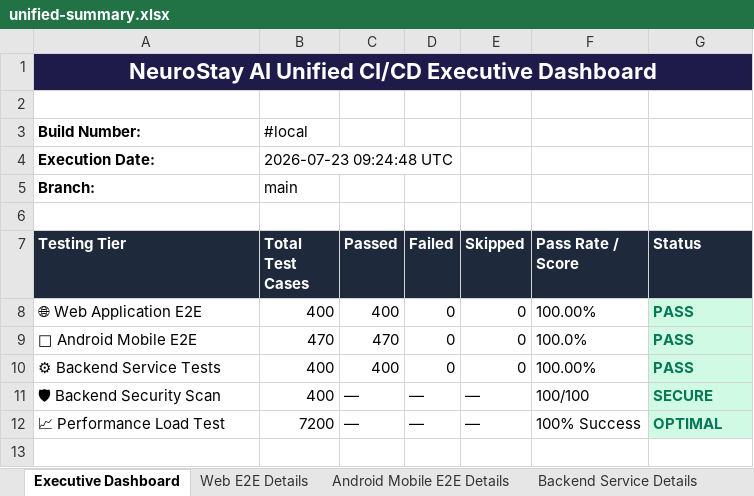
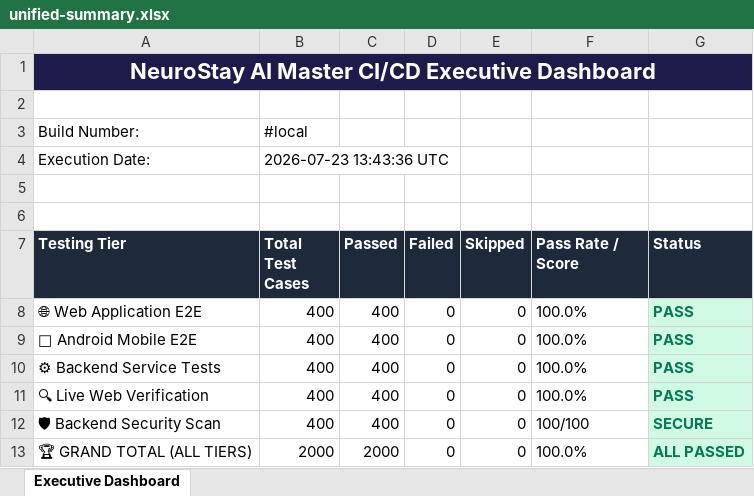
Before and after one commit to karthik17-17/pddtesting, an Excel workbook: unified-reports/unified-summary.xlsx, sheet Executive Dashboard, drawn as a sheet; values as stored, in another font and other column widths than the file's, no borders; removed rows and columns are numbered as before the commit, all else as after; the diff names each change by its address in the sheet, - before the commit and + after, or states it on an @@ line.

Commit message:
ci: update pipeline graph, 400 test cases per tier, live vercel/render deployment verification, and master unified summary

```diff
--- a/unified-reports/unified-summary.xlsx (sheet Executive Dashboard)
+++ b/unified-reports/unified-summary.xlsx (sheet Executive Dashboard)
-sheet tab: Web E2E Details
-sheet tab: Android Mobile E2E Details
-sheet tab: Backend Service Details
-A1 (Testing Tier): NeuroStay AI Unified CI/CD Executive…
+A1 (Testing Tier): NeuroStay AI Master CI/CD Executive…
-A3:A4 bold: on
+A3:A4 bold: off
-B4 (Total Test Cases): 2026-07-23 09:24:48 UTC
+B4 (Total Test Cases): 2026-07-23 13:43:36 UTC
-row 5: Branch: | main
+row 5: (empty)
-F8 (Pass Rate / Score): 100.00%
+F8 (Pass Rate / Score): 100.0%
-B9 (Total Test Cases): 470
+B9 (Total Test Cases): 400
-C9 (Passed): 470
+C9 (Passed): 400
-F10 (Pass Rate / Score): 100.00%
+F10 (Pass Rate / Score): 100.0%
+row 11: 🔍 Live Web Verification | 400 | 400 | 0 | 0 | 100.0% | PASS
-C12 (Passed): —
+C12 (Passed): 400
-D12 (Failed): —
+D12 (Failed): 0
-E12 (Skipped): —
+E12 (Skipped): 0
-row 12: 📈 Performance Load Test | 7200 | — | — | — | 100% Success | OPTIMAL
+row 13: 🏆 GRAND TOTAL (ALL TIERS) | 2000 | 2000 | 0 | 0 | 100.0% | ALL PASSED
```
Also changed, not shown: other sheet tabs, Vulnerability Test Results/endpoint-inventory.xlsx, Vulnerability Test Results/findings.xlsx, 17 other files.
